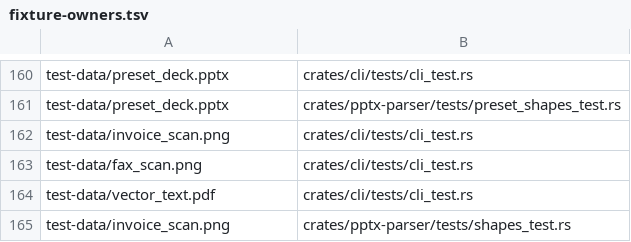
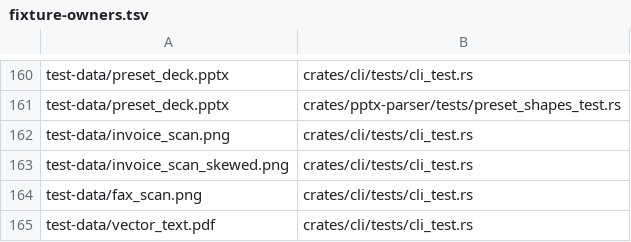
Before and after one commit to bobhuang1/PdfExtractor, a TSV file: scripts/fixture-owners.tsv, drawn as a sheet; only a part is shown, gaps mark what is left out; the shorter side is filled out with more unchanged rows; the diff names each change by its address in the sheet, - before the commit and + after, or states it on an @@ line.

Commit message:
Turn a skewed scan flat before recognising it [skip ci]
The projection profile had been sheared across the text rather than along it,
so it answered zero for a page whose lines plainly descend. Binning the ink
along the text's own direction reads 2, 4 and 6 degrees exactly and zero
upright; `--ocr-deskew` applies it from half a degree up, keeps the page's
grid, and maps the recognised boxes back through the turn. The fixture
(`invoice_scan_skewed.png`, ten degrees) holds it: read as stored two lines
come back mangled, and turned flat both read.

```diff
--- a/scripts/fixture-owners.tsv
+++ b/scripts/fixture-owners.tsv
+row 163: test-data/invoice_scan_skewed.png | crates/cli/tests/cli_test.rs
```
Also changed, not shown: 9 other files.
